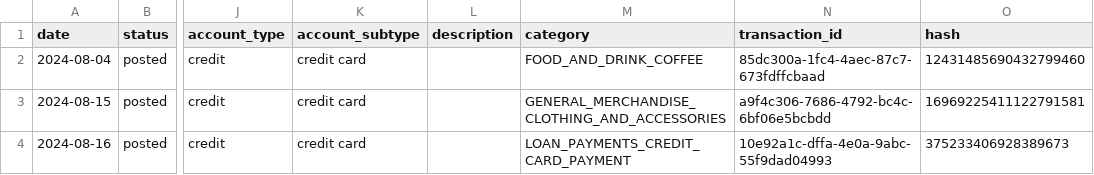
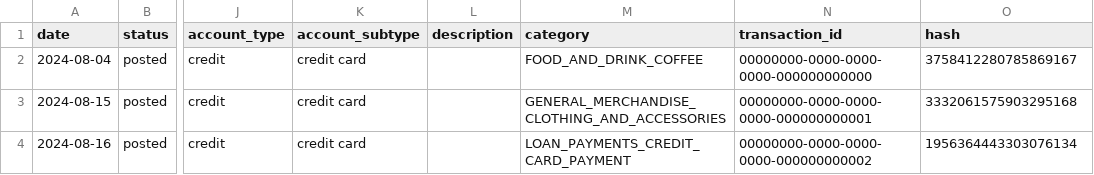
Before and after one commit to redrossa/adfire, a CSV file: resources/sample_formatted/accounts/chase freedom student.csv, drawn as a sheet; only a part is shown, gaps mark what is left out; the diff names each change by its address in the sheet, - before the commit and + after, or states it on an @@ line.

Commit message:
Update transaction ID assignment

```diff
--- a/resources/sample_formatted/accounts/chase freedom student.csv
+++ b/resources/sample_formatted/accounts/chase freedom student.csv
-N2 (transaction_id): 85dc300a-1fc4-4aec-87c7-673fdffcbaad
+N2 (transaction_id): 00000000-0000-0000-0000-000000000000
-O2 (hash): 12431485690432799460
+O2 (hash): 3758412280785869167
-N3 (transaction_id): a9f4c306-7686-4792-bc4c-6bf06e5bcbdd
+N3 (transaction_id): 00000000-0000-0000-0000-000000000001
-O3 (hash): 16969225411122791581
+O3 (hash): 3332061575903295168
-N4 (transaction_id): 10e92a1c-dffa-4e0a-9abc-55f9dad04993
+N4 (transaction_id): 00000000-0000-0000-0000-000000000002
-O4 (hash): 375233406928389673
+O4 (hash): 1956364443303076134
```
Also changed, not shown: resources/sample_formatted/accounts/wealthfront individual.csv, 3 other files.
